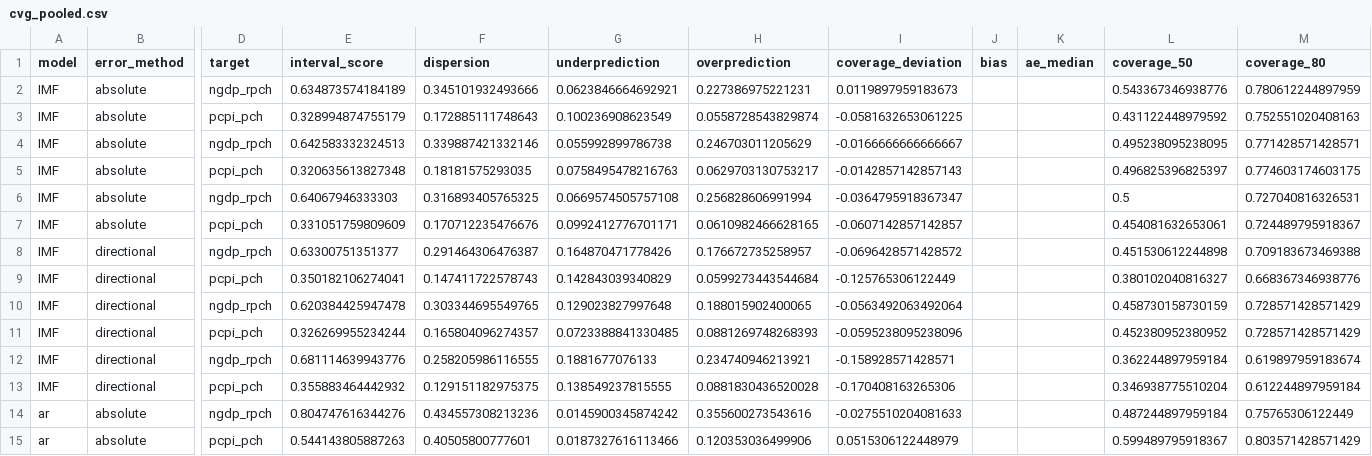
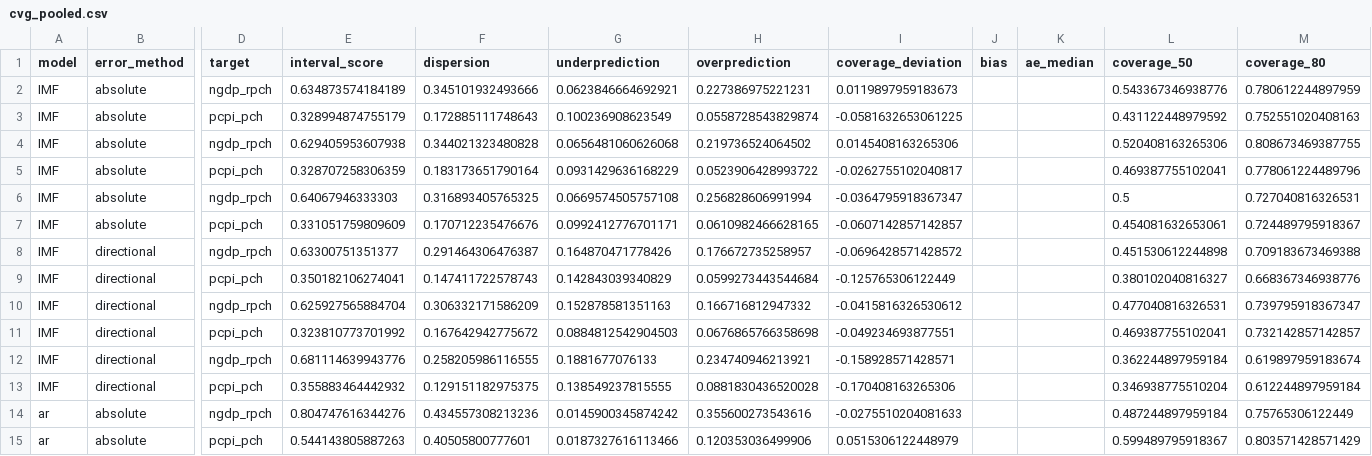
Before and after one commit to fredbec/uqimf, a CSV file: quantile_forecasts/cvg_pooled.csv, drawn as a sheet; only a part is shown, gaps mark what is left out; the diff covers the shown part only; the diff names each change by its address in the sheet, - before the commit and + after, or states it on an @@ line.

```diff
--- a/quantile_forecasts/cvg_pooled.csv
+++ b/quantile_forecasts/cvg_pooled.csv
-E4 (interval_score): 0.642583332324513
+E4 (interval_score): 0.629405953607938
-F4 (dispersion): 0.339887421332146
+F4 (dispersion): 0.344021323480828
-G4 (underprediction): 0.055992899786738
+G4 (underprediction): 0.0656481060626068
-H4 (overprediction): 0.246703011205629
+H4 (overprediction): 0.219736524064502
-I4 (coverage_deviation): -0.0166666666666667
+I4 (coverage_deviation): 0.0145408163265306
-L4 (coverage_50): 0.495238095238095
+L4 (coverage_50): 0.520408163265306
-M4 (coverage_80): 0.771428571428571
+M4 (coverage_80): 0.808673469387755
-E5 (interval_score): 0.320635613827348
+E5 (interval_score): 0.328707258306359
-F5 (dispersion): 0.18181575293035
+F5 (dispersion): 0.183173651790164
-G5 (underprediction): 0.0758495478216763
+G5 (underprediction): 0.0931429636168229
-H5 (overprediction): 0.0629703130753217
+H5 (overprediction): 0.0523906428993722
-I5 (coverage_deviation): -0.0142857142857143
+I5 (coverage_deviation): -0.0262755102040817
-L5 (coverage_50): 0.496825396825397
+L5 (coverage_50): 0.469387755102041
-M5 (coverage_80): 0.774603174603175
+M5 (coverage_80): 0.778061224489796
-E10 (interval_score): 0.620384425947478
+E10 (interval_score): 0.625927565884704
-F10 (dispersion): 0.303344695549765
+F10 (dispersion): 0.306332171586209
-G10 (underprediction): 0.129023827997648
+G10 (underprediction): 0.152878581351163
-H10 (overprediction): 0.188015902400065
+H10 (overprediction): 0.166716812947332
-I10 (coverage_deviation): -0.0563492063492064
+I10 (coverage_deviation): -0.0415816326530612
-L10 (coverage_50): 0.458730158730159
+L10 (coverage_50): 0.477040816326531
-M10 (coverage_80): 0.728571428571429
+M10 (coverage_80): 0.739795918367347
-E11 (interval_score): 0.326269955234244
+E11 (interval_score): 0.323810773701992
-F11 (dispersion): 0.165804096274357
+F11 (dispersion): 0.167642942775672
-G11 (underprediction): 0.0723388841330485
+G11 (underprediction): 0.0884812542904503
-H11 (overprediction): 0.0881269748268393
+H11 (overprediction): 0.0676865766358698
-I11 (coverage_deviation): -0.0595238095238096
+I11 (coverage_deviation): -0.049234693877551
-L11 (coverage_50): 0.452380952380952
+L11 (coverage_50): 0.469387755102041
-M11 (coverage_80): 0.728571428571429
+M11 (coverage_80): 0.732142857142857
```
Also changed, not shown: 56 edited cells elsewhere in this file, quantile_forecasts/ci_scores_avgcnt.csv, 2 other files.
